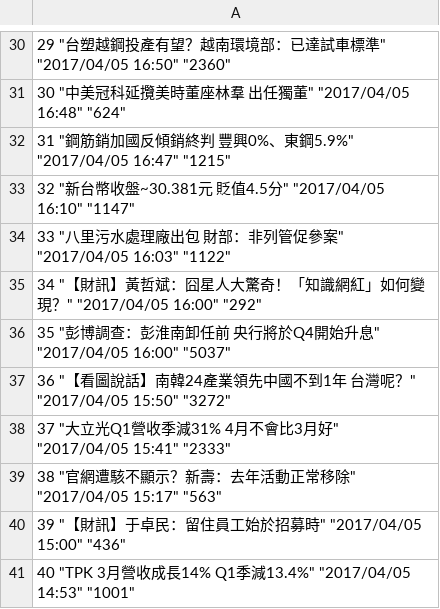
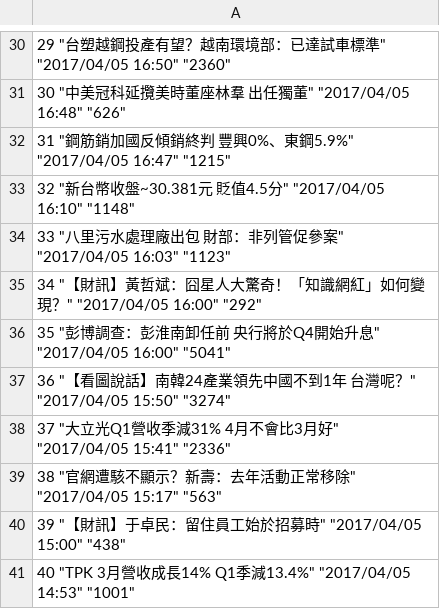
Before and after one commit to jimmmmmmmmmmm/Rprogram, a CSV file: R0322/pttmovie.csv, drawn as a sheet; only a part is shown, gaps mark what is left out; the diff covers the shown part only.

```diff
--- a/R0322/pttmovie.csv
+++ b/R0322/pttmovie.csv
@@ -30,12 +30,12 @@
 "29" "台塑越鋼投產有望？越南環境部：已達試車標準" "2017/04/05 16:50" "2360"
-"30" "中美冠科延攬美時董座林羣　出任獨董" "2017/04/05 16:48" "624"
+"30" "中美冠科延攬美時董座林羣　出任獨董" "2017/04/05 16:48" "626"
 "31" "鋼筋銷加國反傾銷終判　豐興0%、東鋼5.9%" "2017/04/05 16:47" "1215"
-"32" "新台幣收盤~30.381元　貶值4.5分" "2017/04/05 16:10" "1147"
-"33" "八里污水處理廠出包　財部：非列管促參案" "2017/04/05 16:03" "1122"
+"32" "新台幣收盤~30.381元　貶值4.5分" "2017/04/05 16:10" "1148"
+"33" "八里污水處理廠出包　財部：非列管促參案" "2017/04/05 16:03" "1123"
 "34" "【財訊】黃哲斌：囧星人大驚奇！「知識網紅」如何變現？" "2017/04/05 16:00" "292"
-"35" "彭博調查：彭淮南卸任前　央行將於Q4開始升息" "2017/04/05 16:00" "5037"
-"36" "【看圖說話】南韓24產業領先中國不到1年　台灣呢？" "2017/04/05 15:50" "3272"
-"37" "大立光Q1營收季減31%　4月不會比3月好" "2017/04/05 15:41" "2333"
+"35" "彭博調查：彭淮南卸任前　央行將於Q4開始升息" "2017/04/05 16:00" "5041"
+"36" "【看圖說話】南韓24產業領先中國不到1年　台灣呢？" "2017/04/05 15:50" "3274"
+"37" "大立光Q1營收季減31%　4月不會比3月好" "2017/04/05 15:41" "2336"
 "38" "官網遭駭不顯示？新壽：去年活動正常移除" "2017/04/05 15:17" "563"
-"39" "【財訊】于卓民：留住員工始於招募時" "2017/04/05 15:00" "436"
+"39" "【財訊】于卓民：留住員工始於招募時" "2017/04/05 15:00" "438"
 "40" "TPK 3月營收成長14%　Q1季減13.4%" "2017/04/05 14:53" "1001"
```
Also changed, not shown: 26 edited cells elsewhere in this file, 2 other files.
